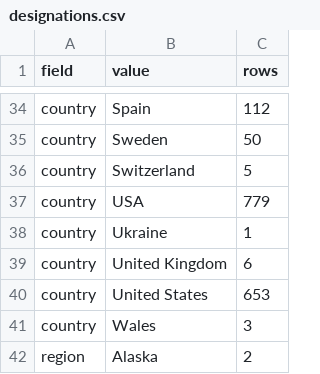
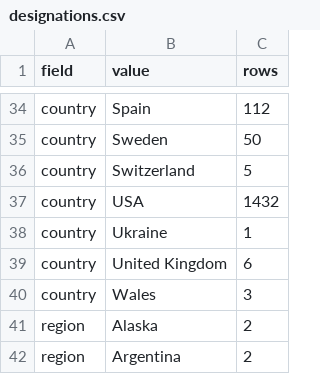
Before and after one commit to ericallanwest/cider-competitions, a CSV file: reports/designations.csv, drawn as a sheet; only a part is shown, gaps mark what is left out; the shorter side is filled out with more unchanged rows.

```diff
--- a/reports/designations.csv
+++ b/reports/designations.csv
@@ -36,6 +36,5 @@ country,Sweden,50
 country,Switzerland,5
-country,USA,779
+country,USA,1432
 country,Ukraine,1
 country,United Kingdom,6
-country,United States,653
 country,Wales,3
```
Also changed, not shown: data/out/producers.csv, exports/tableau/medalists.csv, 9 other files.
